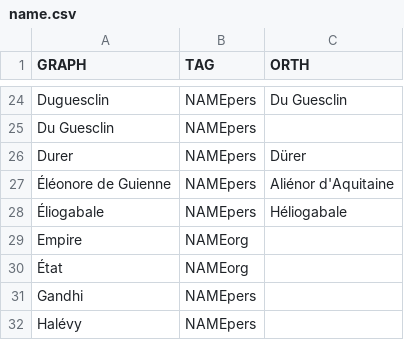
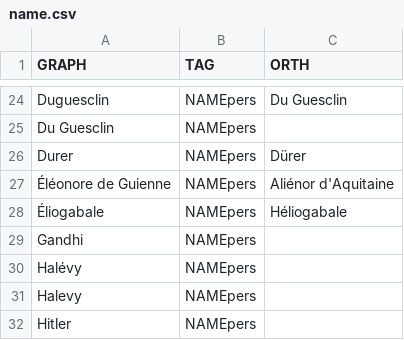
Before and after one commit to oeuvres/alix, a CSV file: java/alix/fr/name.csv, drawn as a sheet; only a part is shown, gaps mark what is left out; the shorter side is filled out with more unchanged rows; the diff names each change by its address in the sheet, - before the commit and + after, or states it on an @@ line.

```diff
--- a/java/alix/fr/name.csv
+++ b/java/alix/fr/name.csv
-row 29: Empire | NAMEorg
-row 30: État | NAMEorg
```
Also changed, not shown: java/alix/fr/place.csv, 3 other files.
